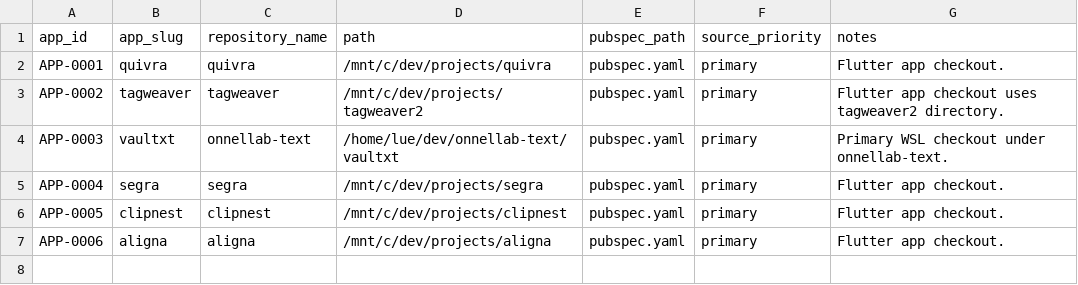
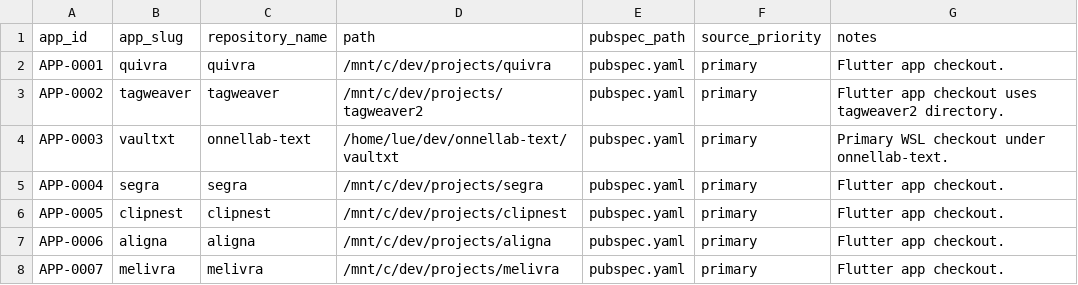
Before and after one commit to onnellab/onnel-content-engine, a CSV file: data/local_repositories.csv, drawn as a sheet; the diff names each change by its address in the sheet, - before the commit and + after, or states it on an @@ line.

```diff
--- a/data/local_repositories.csv
+++ b/data/local_repositories.csv
+row 8: APP-0007 | melivra | melivra | /mnt/c/dev/projects/melivra | pubspec.yaml | primary | Flutter app checkout.
```
Also changed, not shown: 5 other files.
